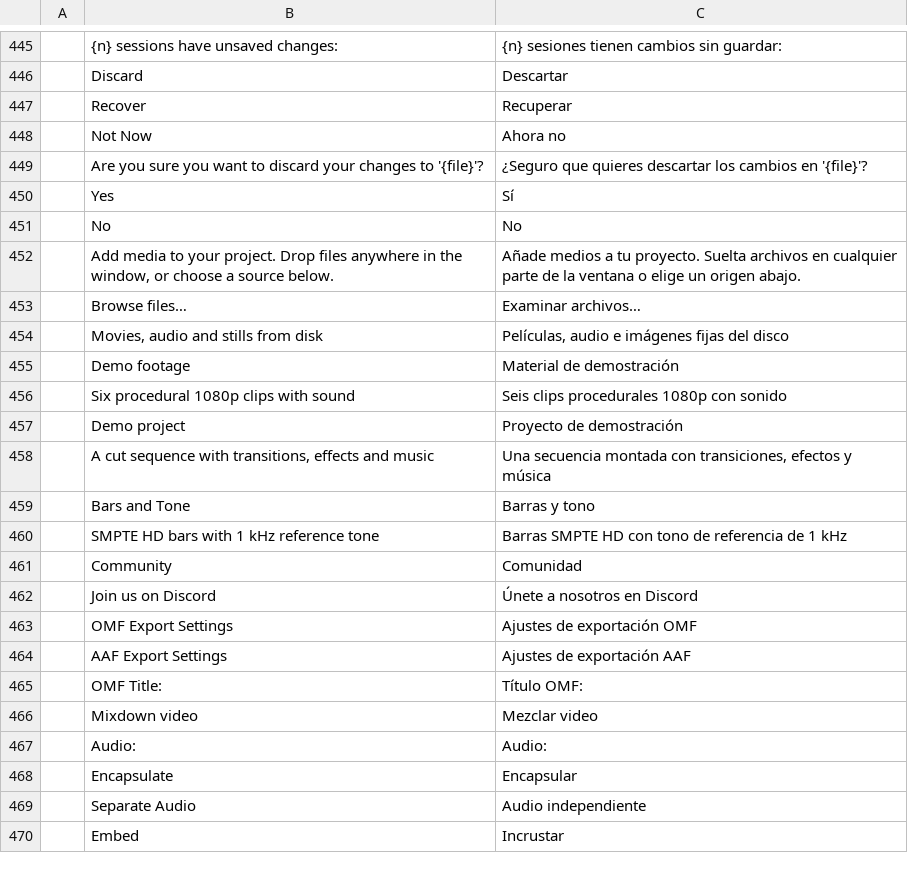
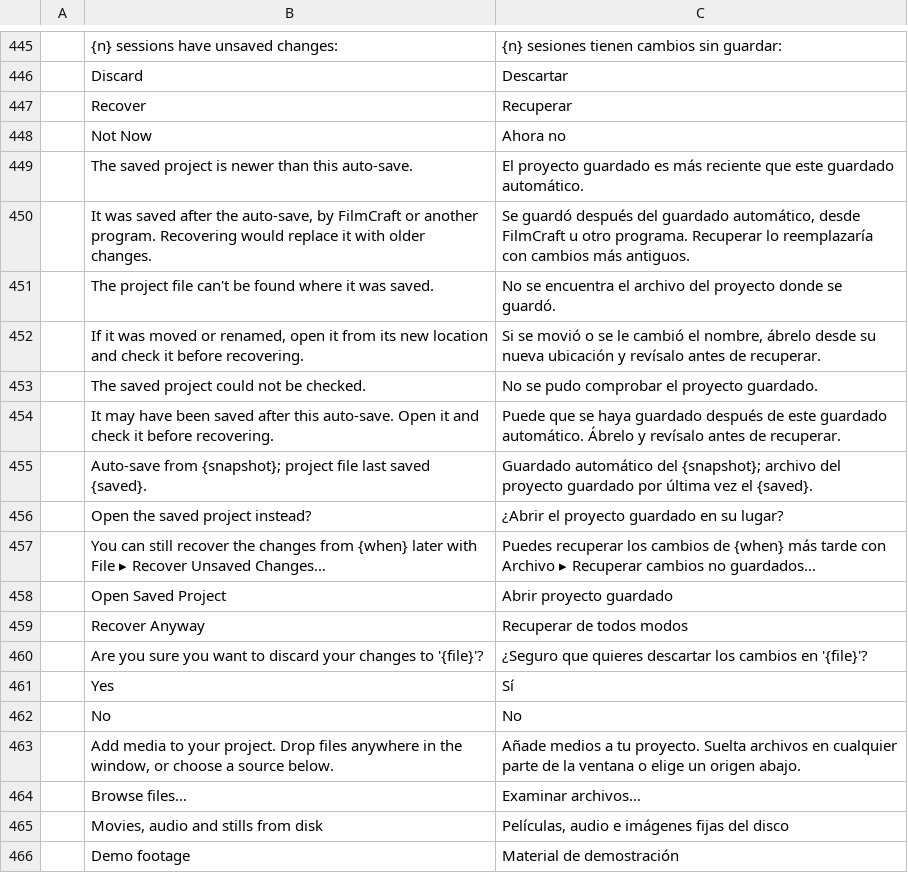
Before and after one commit to moheshmohan/AutoCut, a TSV file: crates/ui-egui/src/i18n/es.tsv, drawn as a sheet; only a part is shown, gaps mark what is left out; the shorter side is filled out with more unchanged rows.

```diff
--- a/crates/ui-egui/src/i18n/es.tsv
+++ b/crates/ui-egui/src/i18n/es.tsv
@@ -448,2 +448,13 @@
 	Not Now	Ahora no
+	The saved project is newer than this auto-save.	El proyecto guardado es más reciente que este guardado automático.
+	It was saved after the auto-save, by FilmCraft or another program. Recovering would replace it with older changes.	Se guardó después del guardado automático, desde FilmCraft u otro programa. Recuperar lo reemplazaría con cambios más antiguos.
+	The project file can't be found where it was saved.	No se encuentra el archivo del proyecto donde se guardó.
+	If it was moved or renamed, open it from its new location and check it before recovering.	Si se movió o se le cambió el nombre, ábrelo desde su nueva ubicación y revísalo antes de recuperar.
+	The saved project could not be checked.	No se pudo comprobar el proyecto guardado.
+	It may have been saved after this auto-save. Open it and check it before recovering.	Puede que se haya guardado después de este guardado automático. Ábrelo y revísalo antes de recuperar.
+	Auto-save from {snapshot}; project file last saved {saved}.	Guardado automático del {snapshot}; archivo del proyecto guardado por última vez el {saved}.
+	Open the saved project instead?	¿Abrir el proyecto guardado en su lugar?
+	You can still recover the changes from {when} later with File ▸ Recover Unsaved Changes…	Puedes recuperar los cambios de {when} más tarde con Archivo ▸ Recuperar cambios no guardados…
+	Open Saved Project	Abrir proyecto guardado
+	Recover Anyway	Recuperar de todos modos
 	Are you sure you want to discard your changes to '{file}'?	¿Seguro que quieres descartar los cambios en '{file}'?
```
Also changed, not shown: crates/ui-egui/src/i18n/fr.tsv, crates/ui-egui/src/i18n/it.tsv, 12 other files.
